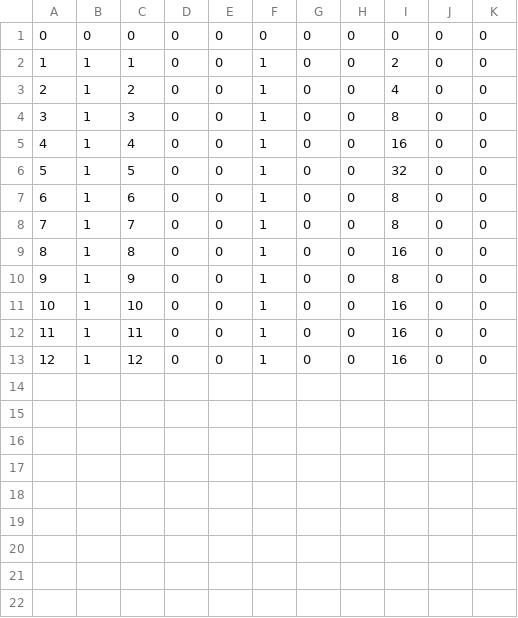
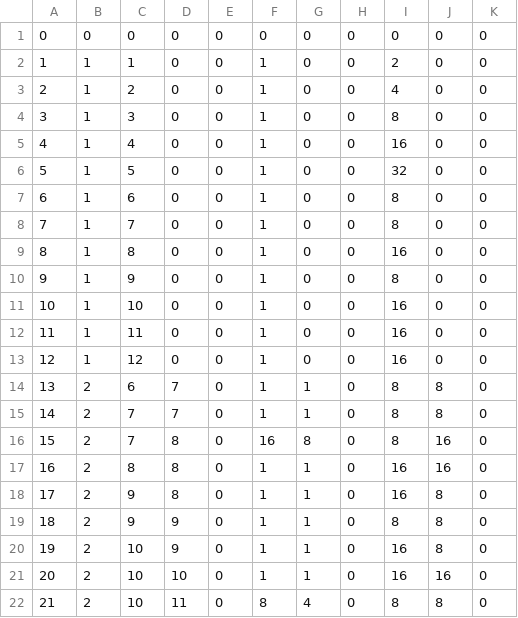
Before and after one commit to shixun404/TurboFFT, a CSV file: include/param/param.csv, drawn as a sheet; the diff names each change by its address in the sheet, - before the commit and + after, or states it on an @@ line.

```diff
--- a/include/param/param.csv
+++ b/include/param/param.csv
+row 14: 13 | 2 | 6 | 7 | 0 | 1 | 1 | 0 | 8 | 8 | 0
+row 15: 14 | 2 | 7 | 7 | 0 | 1 | 1 | 0 | 8 | 8 | 0
+row 16: 15 | 2 | 7 | 8 | 0 | 16 | 8 | 0 | 8 | 16 | 0
+row 17: 16 | 2 | 8 | 8 | 0 | 1 | 1 | 0 | 16 | 16 | 0
+row 18: 17 | 2 | 9 | 8 | 0 | 1 | 1 | 0 | 16 | 8 | 0
+row 19: 18 | 2 | 9 | 9 | 0 | 1 | 1 | 0 | 8 | 8 | 0
+row 20: 19 | 2 | 10 | 9 | 0 | 1 | 1 | 0 | 16 | 8 | 0
+row 21: 20 | 2 | 10 | 10 | 0 | 1 | 1 | 0 | 16 | 16 | 0
+row 22: 21 | 2 | 10 | 11 | 0 | 8 | 4 | 0 | 8 | 8 | 0
```
Also changed, not shown: 6 other files.
